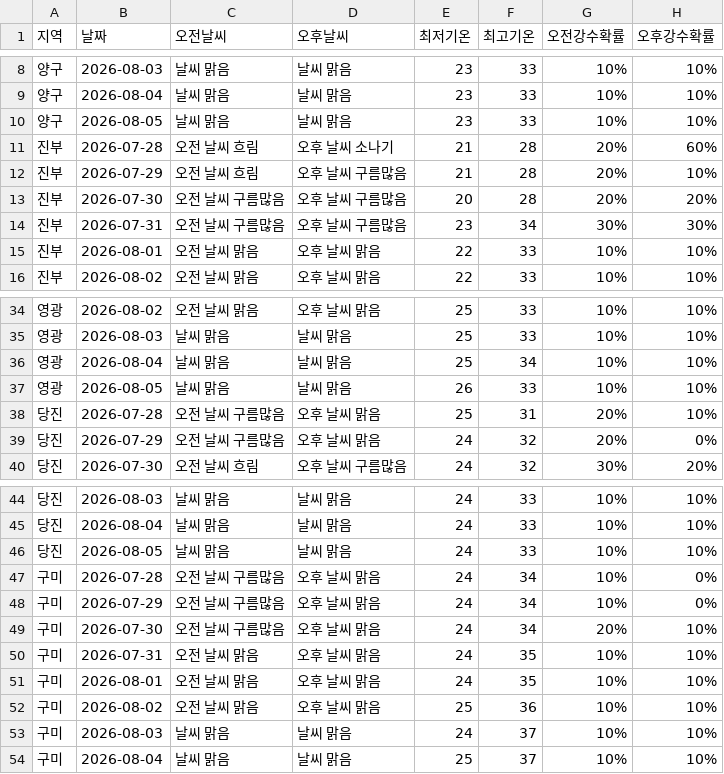
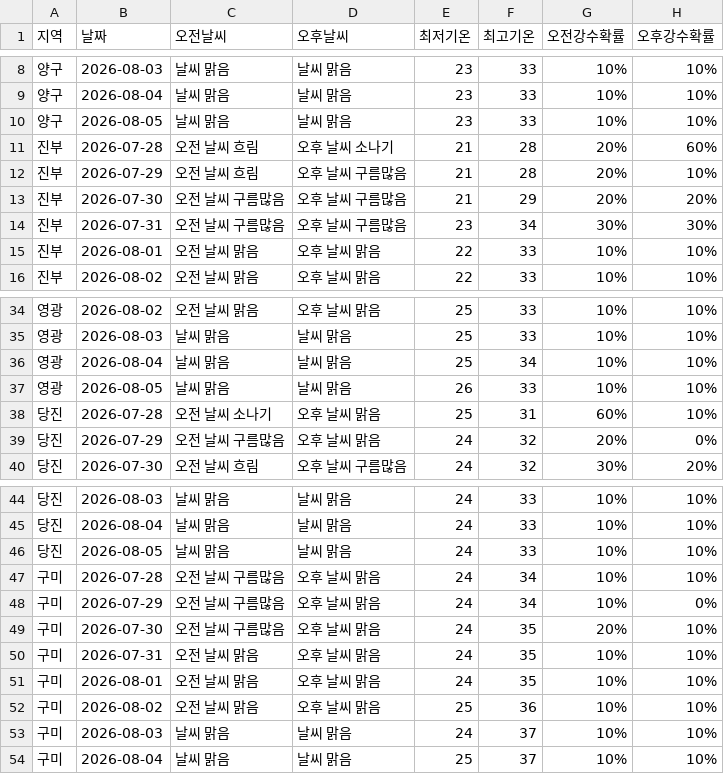
Before and after one commit to wngml7055/potato-times, a CSV file: data/weather.csv, drawn as a sheet; only a part is shown, gaps mark what is left out.

```diff
--- a/data/weather.csv
+++ b/data/weather.csv
@@ -12,3 +12,3 @@
 진부,2026-07-29,오전 날씨 흐림,오후 날씨 구름많음,21,28,20%,10%
-진부,2026-07-30,오전 날씨 구름많음,오후 날씨 구름많음,20,28,20%,20%
+진부,2026-07-30,오전 날씨 구름많음,오후 날씨 구름많음,21,29,20%,20%
 진부,2026-07-31,오전 날씨 구름많음,오후 날씨 구름많음,23,34,30%,30%
@@ -37,3 +37,3 @@
 영광,2026-08-05,날씨 맑음,날씨 맑음,26,33,10%,10%
-당진,2026-07-28,오전 날씨 구름많음,오후 날씨 맑음,25,31,20%,10%
+당진,2026-07-28,오전 날씨 소나기,오후 날씨 맑음,25,31,60%,10%
 당진,2026-07-29,오전 날씨 구름많음,오후 날씨 맑음,24,32,20%,0%
@@ -46,5 +46,5 @@
 당진,2026-08-05,날씨 맑음,날씨 맑음,24,33,10%,10%
-구미,2026-07-28,오전 날씨 구름많음,오후 날씨 맑음,24,34,10%,0%
+구미,2026-07-28,오전 날씨 구름많음,오후 날씨 맑음,24,34,10%,10%
 구미,2026-07-29,오전 날씨 구름많음,오후 날씨 맑음,24,34,10%,0%
-구미,2026-07-30,오전 날씨 구름많음,오후 날씨 맑음,24,34,20%,10%
+구미,2026-07-30,오전 날씨 구름많음,오후 날씨 맑음,24,35,20%,10%
 구미,2026-07-31,오전 날씨 맑음,오후 날씨 맑음,24,35,10%,10%
```
